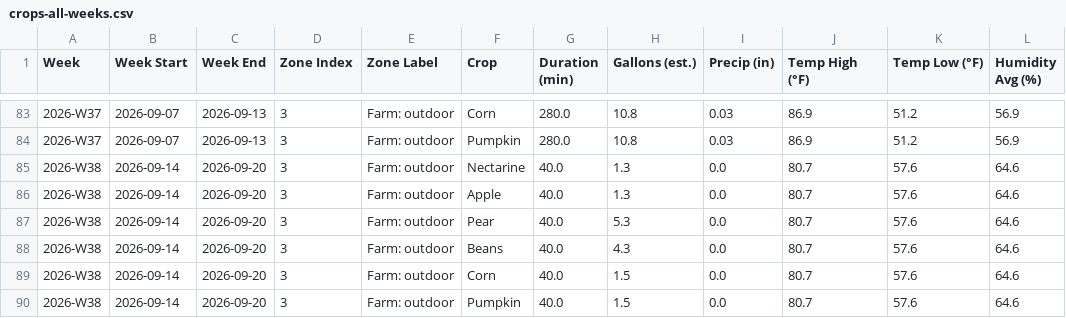
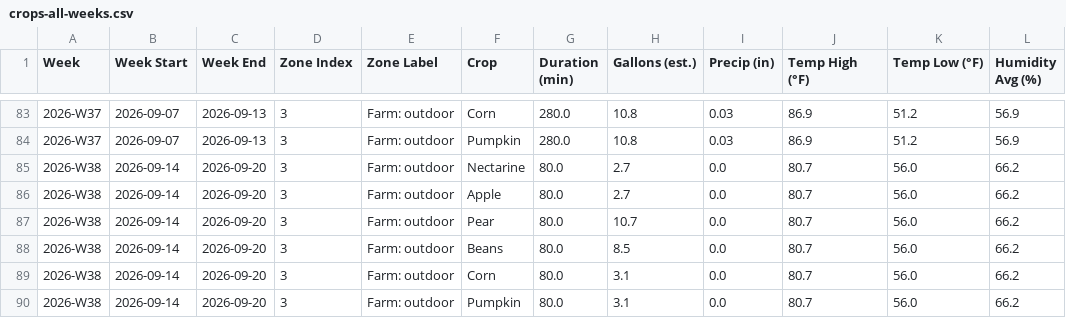
Before and after one commit to townsite-urban-farm/website, a CSV file: static/irrigation-reports/crops-all-weeks.csv, drawn as a sheet; only a part is shown, gaps mark what is left out.

```diff
--- a/static/irrigation-reports/crops-all-weeks.csv
+++ b/static/irrigation-reports/crops-all-weeks.csv
@@ -84,7 +84,7 @@ Week,Week Start,Week End,Zone Index,Zone Label,Crop,Duration (min),Gallons (est.
 2026-W37,2026-09-07,2026-09-13,3,Farm: outdoor,Pumpkin,280.0,10.8,0.03,86.9,51.2,56.9
-2026-W38,2026-09-14,2026-09-20,3,Farm: outdoor,Nectarine,40.0,1.3,0.0,80.7,57.6,64.6
-2026-W38,2026-09-14,2026-09-20,3,Farm: outdoor,Apple,40.0,1.3,0.0,80.7,57.6,64.6
-2026-W38,2026-09-14,2026-09-20,3,Farm: outdoor,Pear,40.0,5.3,0.0,80.7,57.6,64.6
-2026-W38,2026-09-14,2026-09-20,3,Farm: outdoor,Beans,40.0,4.3,0.0,80.7,57.6,64.6
-2026-W38,2026-09-14,2026-09-20,3,Farm: outdoor,Corn,40.0,1.5,0.0,80.7,57.6,64.6
-2026-W38,2026-09-14,2026-09-20,3,Farm: outdoor,Pumpkin,40.0,1.5,0.0,80.7,57.6,64.6
+2026-W38,2026-09-14,2026-09-20,3,Farm: outdoor,Nectarine,80.0,2.7,0.0,80.7,56.0,66.2
+2026-W38,2026-09-14,2026-09-20,3,Farm: outdoor,Apple,80.0,2.7,0.0,80.7,56.0,66.2
+2026-W38,2026-09-14,2026-09-20,3,Farm: outdoor,Pear,80.0,10.7,0.0,80.7,56.0,66.2
+2026-W38,2026-09-14,2026-09-20,3,Farm: outdoor,Beans,80.0,8.5,0.0,80.7,56.0,66.2
+2026-W38,2026-09-14,2026-09-20,3,Farm: outdoor,Corn,80.0,3.1,0.0,80.7,56.0,66.2
+2026-W38,2026-09-14,2026-09-20,3,Farm: outdoor,Pumpkin,80.0,3.1,0.0,80.7,56.0,66.2
```
Also changed, not shown: static/irrigation-reports/all-weeks.csv, static/irrigation-reports/weekly/2026-W38-crops.csv, 2 other files.
